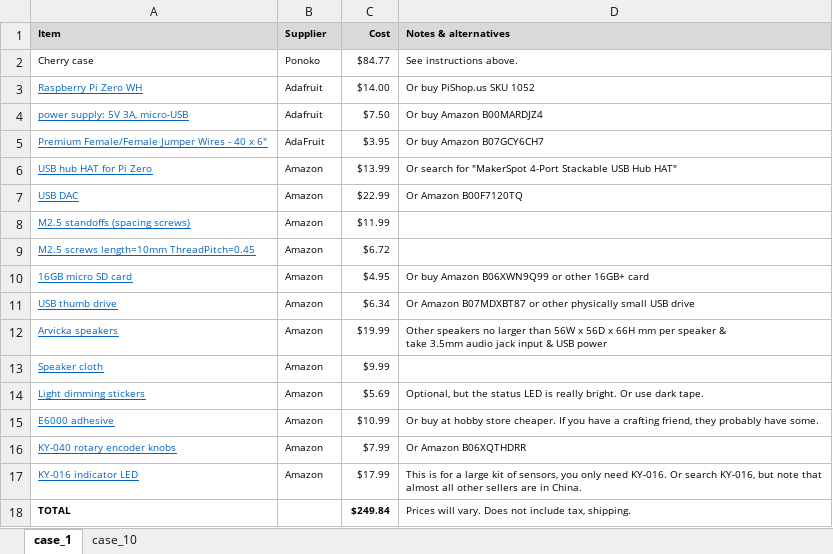
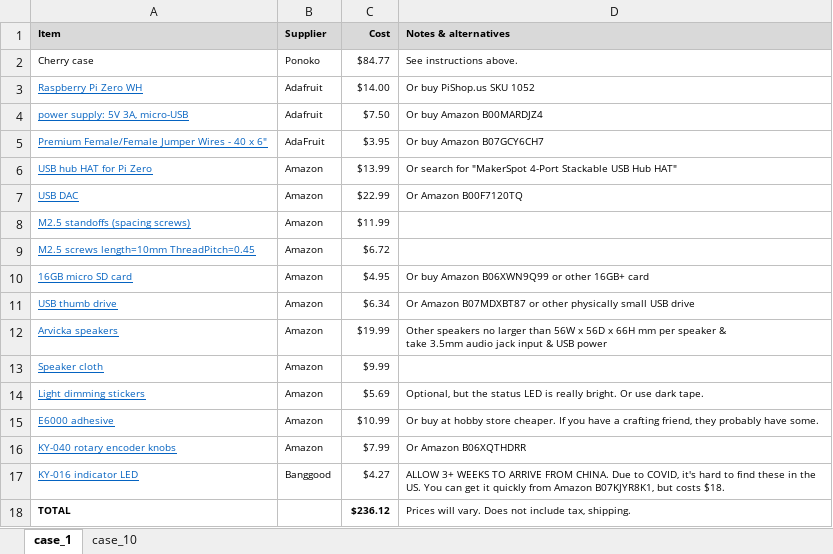
Before and after one commit to rosswesleyporter/dqmusicbox, an Excel workbook: docs/build_instructions_deluxe.xlsx, sheet case_1, drawn as a sheet; values as stored, in another font and other column widths than the file's, no borders; the diff names each change by its address in the sheet, - before the commit and + after, or states it on an @@ line.

```diff
--- a/docs/build_instructions_deluxe.xlsx (sheet case_1)
+++ b/docs/build_instructions_deluxe.xlsx (sheet case_1)
-B17 (Supplier): Amazon
+B17 (Supplier): Banggood
-C17 (Cost): $17.99
+C17 (Cost): $4.27
-D17 (Notes & alternatives): This is for a large kit of sensors, you only need KY-016. Or search KY-016, but note that almost all other sellers are in China.
+D17 (Notes & alternatives): ALLOW 3+ WEEKS TO ARRIVE FROM CHINA. Due to COVID, it's hard to find these in the US. You can get it quickly from Amazon B07KJYR8K1, but costs $18.
-C18 (Cost): $249.84
+C18 (Cost): $236.12
```
Also changed, not shown: docs/build_instructions_standard.xlsx, docs/build_instructions_standard_3D_printed.xlsx, 6 other files.
